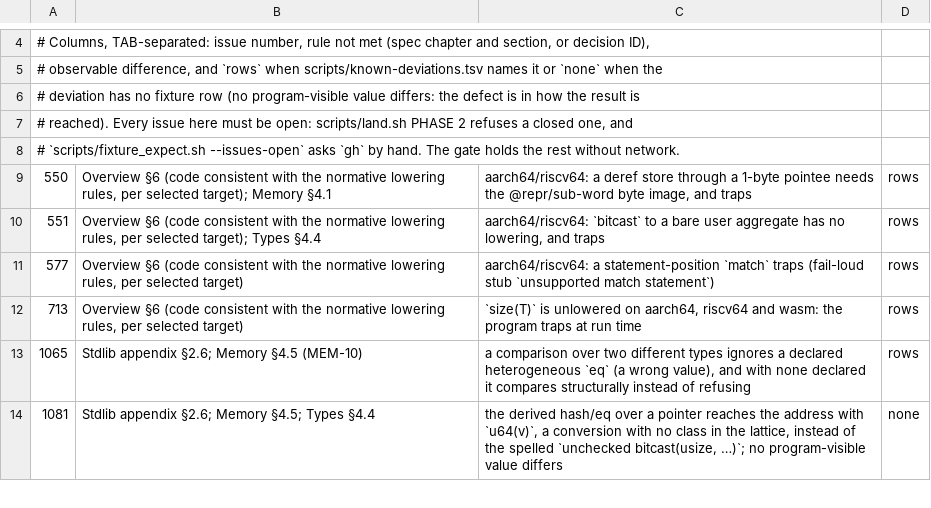
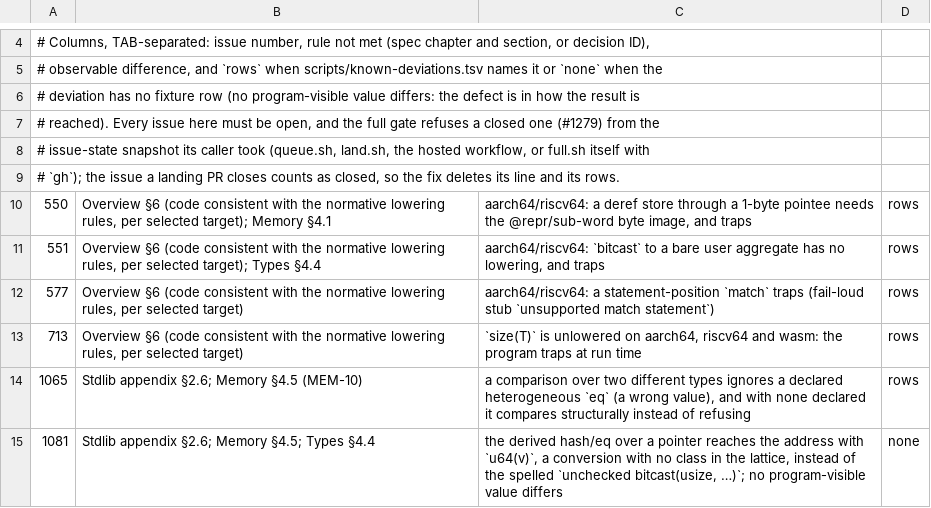
Before and after one commit to alatyr-programming-language/compiler, a TSV file: scripts/known-deviations.issues.tsv, drawn as a sheet; only a part is shown, gaps mark what is left out.

Commit message:
feat(gates): the full gate refuses a known deviation whose issue is closed (#1279)
What: every issue of scripts/known-deviations.issues.tsv must be open, and the full gate now checks it
itself. The gate has no network or credentials, so it reads an issue-state snapshot (open numbers, plus
`closing N` for each issue the object closes on landing) that whoever holds gh writes just before it:
queue.sh for a batch, land.sh PHASE 2 for a solo or hand landing (exported to PHASE 4), the hosted
workflow in a token-holding step before the token-free gate step (issues: read), and full.sh itself
on a hand run. No snapshot fails FIXTURE EXPECT: an unchecked fact is not a pass.

Why: #1215 checked issue states only in land.sh PHASE 2, against the PR head at the screen. That missed
the issue the PR itself closes (still open while screened), so a fix that forgot its rows landed green
and turned the next unrelated PR red; and the hosted and hand gates never checked. land.sh's screen
check stays and now counts the PR's own `Closes #N` as closed. A committed snapshot was rejected: it
is stale from the first manual close, and refreshing it means commits to main outside any PR.

Verified (macOS, no compiler needed): fixture_expect self-test 35/0 (new: open/closed/closing/empty/
malformed snapshot, and --gate red on a planted closed issue), land self-test 114 (+5), queue self-test
52 (+3), full.sh --self-test rc 0. Real tree with a gh snapshot: 30 issues, 0 not open. Planted closed
issue #1268 in a copy of the table: the parent's --gate exits 0, this one exits 1 naming #1268.

```diff
--- a/scripts/known-deviations.issues.tsv
+++ b/scripts/known-deviations.issues.tsv
@@ -6,4 +6,5 @@
 # deviation has no fixture row (no program-visible value differs: the defect is in how the result is
-# reached). Every issue here must be open: scripts/land.sh PHASE 2 refuses a closed one, and
-# `scripts/fixture_expect.sh --issues-open` asks `gh` by hand. The gate holds the rest without network.
+# reached). Every issue here must be open, and the full gate refuses a closed one (#1279) from the
+# issue-state snapshot its caller took (queue.sh, land.sh, the hosted workflow, or full.sh itself with
+# `gh`); the issue a landing PR closes counts as closed, so the fix deletes its line and its rows.
 550	Overview §6 (code consistent with the normative lowering rules, per selected target); Memory §4.1	aarch64/riscv64: a deref store through a 1-byte pointee needs the @repr/sub-word byte image, and traps	rows
```
Also changed, not shown: scripts/known-deviations.tsv, 7 other files.
